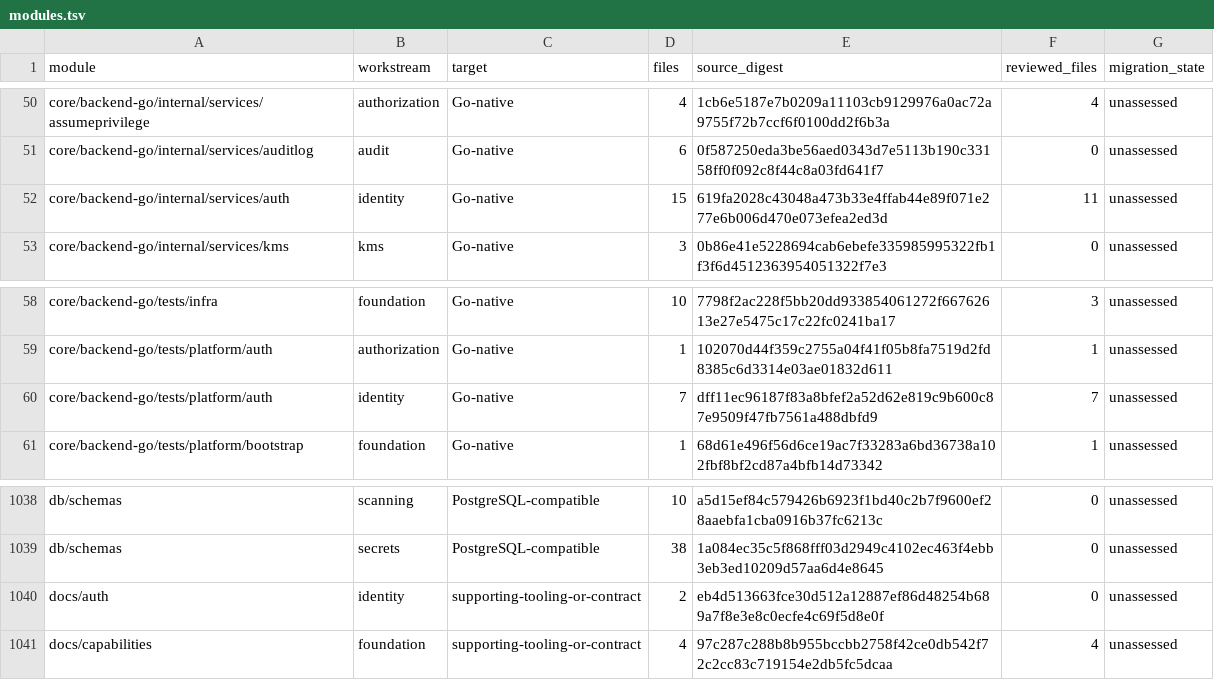
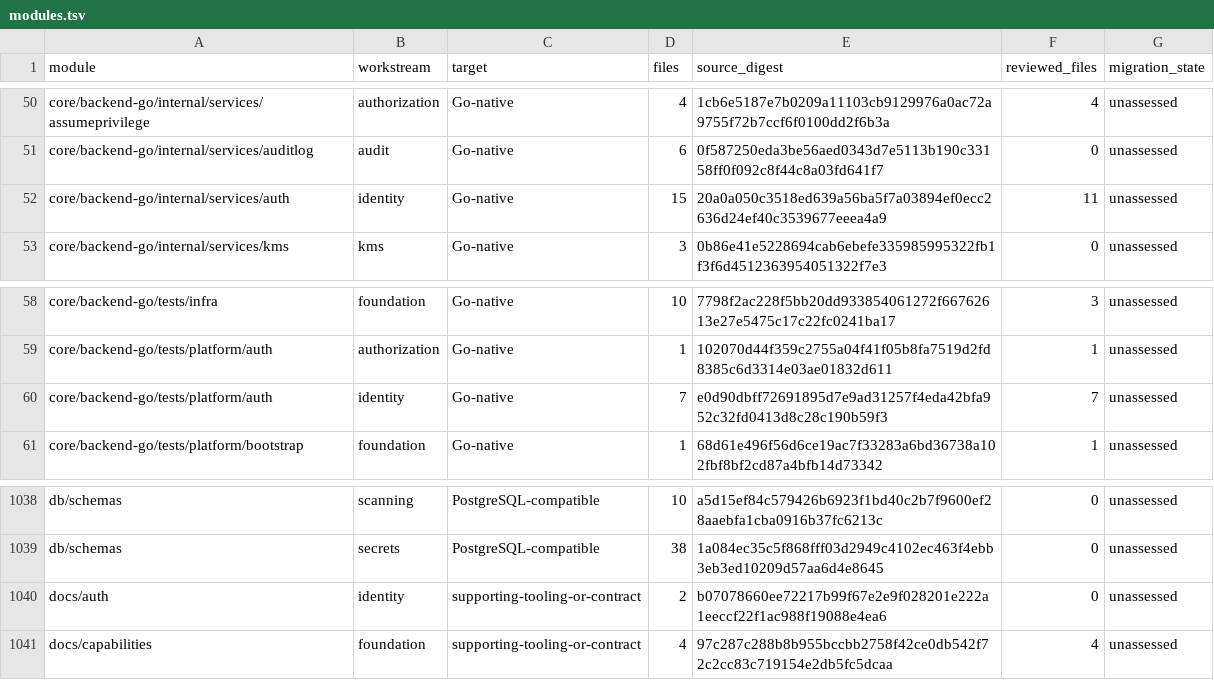
Before and after one commit to shippinAI/vaultix, a TSV file: docs/migration/generated/modules.tsv, drawn as a sheet; only a part is shown, gaps mark what is left out.

```diff
--- a/docs/migration/generated/modules.tsv
+++ b/docs/migration/generated/modules.tsv
@@ -51,3 +51,3 @@ core/backend-go/internal/services/assumeprivilege	authorization	Go-native	4	1cb6
 core/backend-go/internal/services/auditlog	audit	Go-native	6	0f587250eda3be56aed0343d7e5113b190c33158ff0f092c8f44c8a03fd641f7	0	unassessed
-core/backend-go/internal/services/auth	identity	Go-native	15	619fa2028c43048a473b33e4ffab44e89f071e277e6b006d470e073efea2ed3d	11	unassessed
+core/backend-go/internal/services/auth	identity	Go-native	15	20a0a050c3518ed639a56ba5f7a03894ef0ecc2636d24ef40c3539677eeea4a9	11	unassessed
 core/backend-go/internal/services/kms	kms	Go-native	3	0b86e41e5228694cab6ebefe335985995322fb1f3f6d4512363954051322f7e3	0	unassessed
@@ -59,3 +59,3 @@ core/backend-go/tests/infra	foundation	Go-native	10	7798f2ac228f5bb20dd933854061
 core/backend-go/tests/platform/auth	authorization	Go-native	1	102070d44f359c2755a04f41f05b8fa7519d2fd8385c6d3314e03ae01832d611	1	unassessed
-core/backend-go/tests/platform/auth	identity	Go-native	7	dff11ec96187f83a8bfef2a52d62e819c9b600c87e9509f47fb7561a488dbfd9	7	unassessed
+core/backend-go/tests/platform/auth	identity	Go-native	7	e0d90dbff72691895d7e9ad31257f4eda42bfa952c32fd0413d8c28c190b59f3	7	unassessed
 core/backend-go/tests/platform/bootstrap	foundation	Go-native	1	68d61e496f56d6ce19ac7f33283a6bd36738a102fbf8bf2cd87a4bfb14d73342	1	unassessed
@@ -1039,3 +1039,3 @@ db/schemas	scanning	PostgreSQL-compatible	10	a5d15ef84c579426b6923f1bd40c2b7f960
 db/schemas	secrets	PostgreSQL-compatible	38	1a084ec35c5f868fff03d2949c4102ec463f4ebb3eb3ed10209d57aa6d4e8645	0	unassessed
-docs/auth	identity	supporting-tooling-or-contract	2	eb4d513663fce30d512a12887ef86d48254b689a7f8e3e8c0ecfe4c69f5d8e0f	0	unassessed
+docs/auth	identity	supporting-tooling-or-contract	2	b07078660ee72217b99f67e2e9f028201e222a1eeccf22f1ac988f19088e4ea6	0	unassessed
 docs/capabilities	foundation	supporting-tooling-or-contract	4	97c287c288b8b955bccbb2758f42ce0db542f72c2cc83c719154e2db5fc5dcaa	4	unassessed
```
Also changed, not shown: 7 other files.
